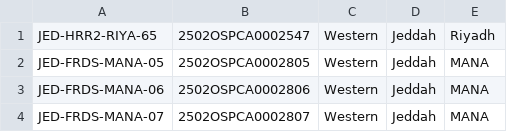
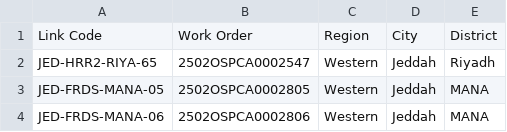
Before and after one commit to ahmedfekry-hub/Dawiyat-PMO-Executive-Portal-V2, a CSV file: data/District.csv, drawn as a sheet; only a part is shown; the shorter side is filled out with more unchanged rows; the diff names each change by its address in the sheet, - before the commit and + after, or states it on an @@ line.

Commit message:
Add files via upload

```diff
--- a/data/District.csv
+++ b/data/District.csv
+row 1: Link Code | Work Order | Region | City | District
```
